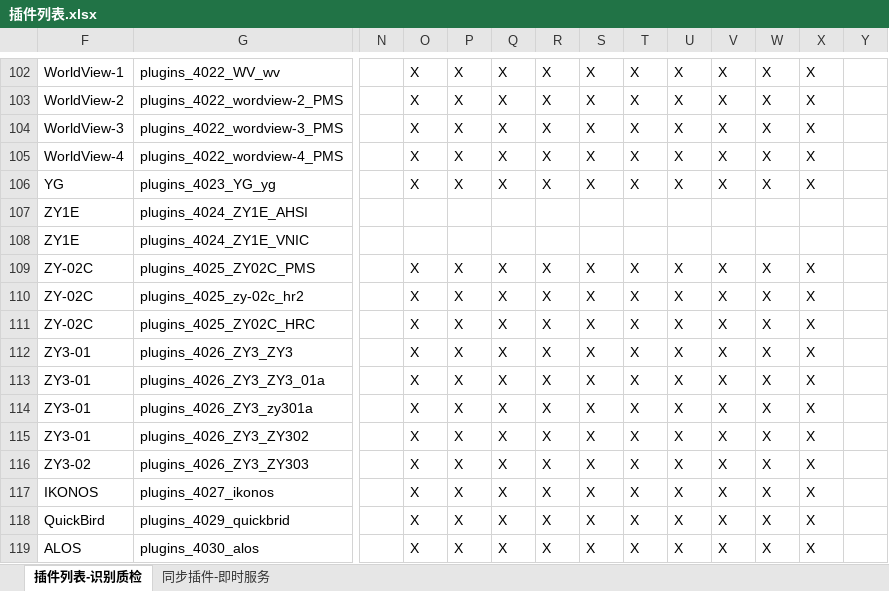
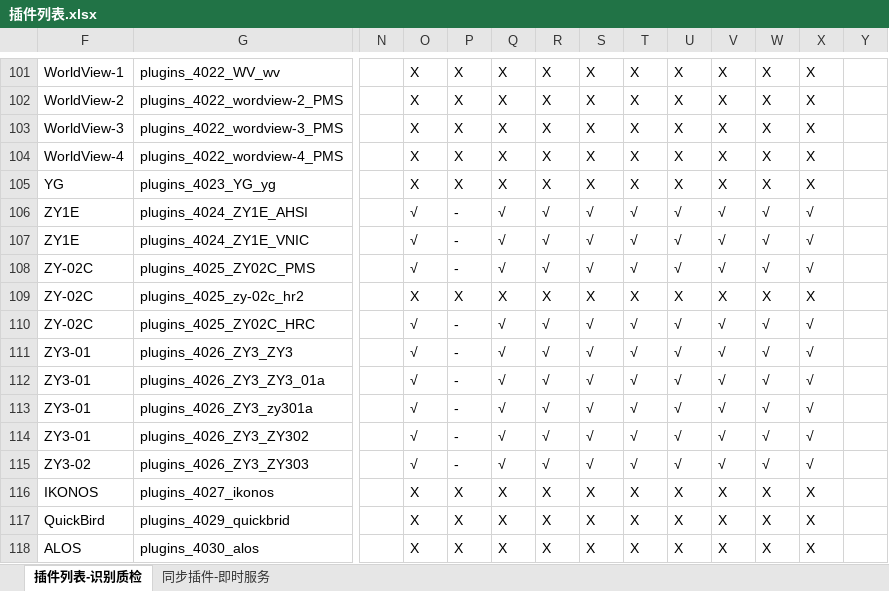
Before and after one commit to GISdeveloper2017/imetadata, an Excel workbook: docs/插件列表.xlsx, sheet 插件列表-识别质检, drawn as a sheet; only a part is shown, gaps mark what is left out; values as stored, in another font and other column widths than the file's, no cell formats; addresses are those after the commit; the diff covers the shown part only; the diff names each change by its address in the sheet, - before the commit and + after, or states it on an @@ line.

```diff
--- a/docs/插件列表.xlsx (sheet 插件列表-识别质检)
+++ b/docs/插件列表.xlsx (sheet 插件列表-识别质检)
-O106:O107: (empty)
+O106:O107: √
-P106:P107: (empty)
+P106:P107: -
-Q106:Q107: (empty)
+Q106:Q107: √
-R106:R107: (empty)
+R106:R107: √
-S106:S107: (empty)
+S106:S107: √
-T106:T107: (empty)
+T106:T107: √
-U106:U107: (empty)
+U106:U107: √
-V106:V107: (empty)
+V106:V107: √
-W106:W107: (empty)
+W106:W107: √
-X106:X107: (empty)
+X106:X107: √
-O108: X
+O108: √
-P108: X
+P108: -
-Q108: X
+Q108: √
-R108: X
+R108: √
-S108: X
+S108: √
-T108: X
+T108: √
-U108: X
+U108: √
-V108: X
+V108: √
-W108: X
+W108: √
-X108: X
+X108: √
-O110:O115: X
+O110:O115: √
-P110:P115: X
+P110:P115: -
-Q110:Q115: X
+Q110:Q115: √
-R110:R115: X
+R110:R115: √
-S110:S115: X
+S110:S115: √
-T110:T115: X
+T110:T115: √
-U110:U115: X
+U110:U115: √
-V110:V115: X
+V110:V115: √
-W110:W115: X
+W110:W115: √
-X110:X115: X
+X110:X115: √
```
Also changed, not shown: 1 added row, 2 removed rows and 55 edited cells elsewhere in this sheet, cell formats, hidden cells, 3 other files.
